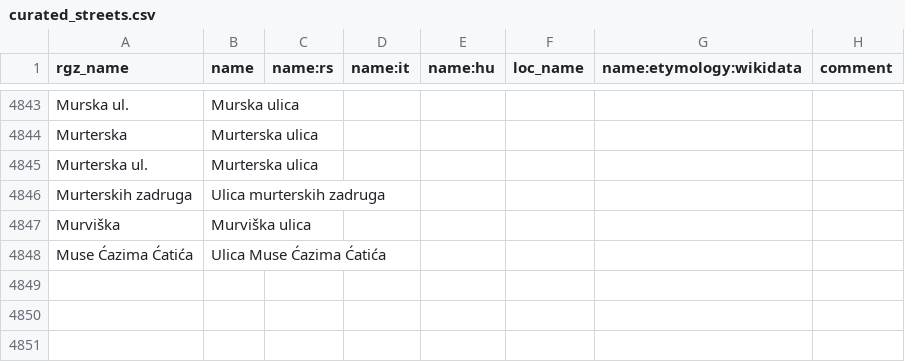
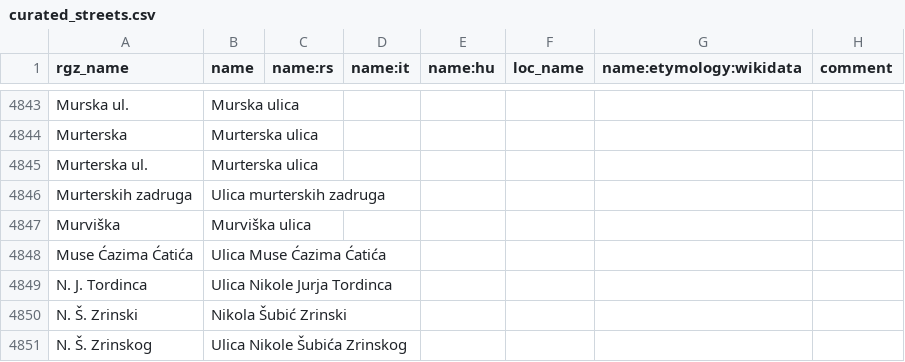
Before and after one commit to osm-hr/adresniregistar-ispravci, a CSV file: curated_streets.csv, drawn as a sheet; only a part is shown, gaps mark what is left out.

Commit message:
Dodao par N-ova

```diff
--- a/curated_streets.csv
+++ b/curated_streets.csv
@@ -4848 +4848,4 @@ Murviška,Murviška ulica,,,,,,
 Muse Ćazima Ćatića,Ulica Muse Ćazima Ćatića,,,,,,
+N. J. Tordinca,Ulica Nikole Jurja Tordinca,,,,,,
+N. Š. Zrinski,Nikola Šubić Zrinski,,,,,,
+N. Š. Zrinskog,Ulica Nikole Šubića Zrinskog,,,,,,
```
